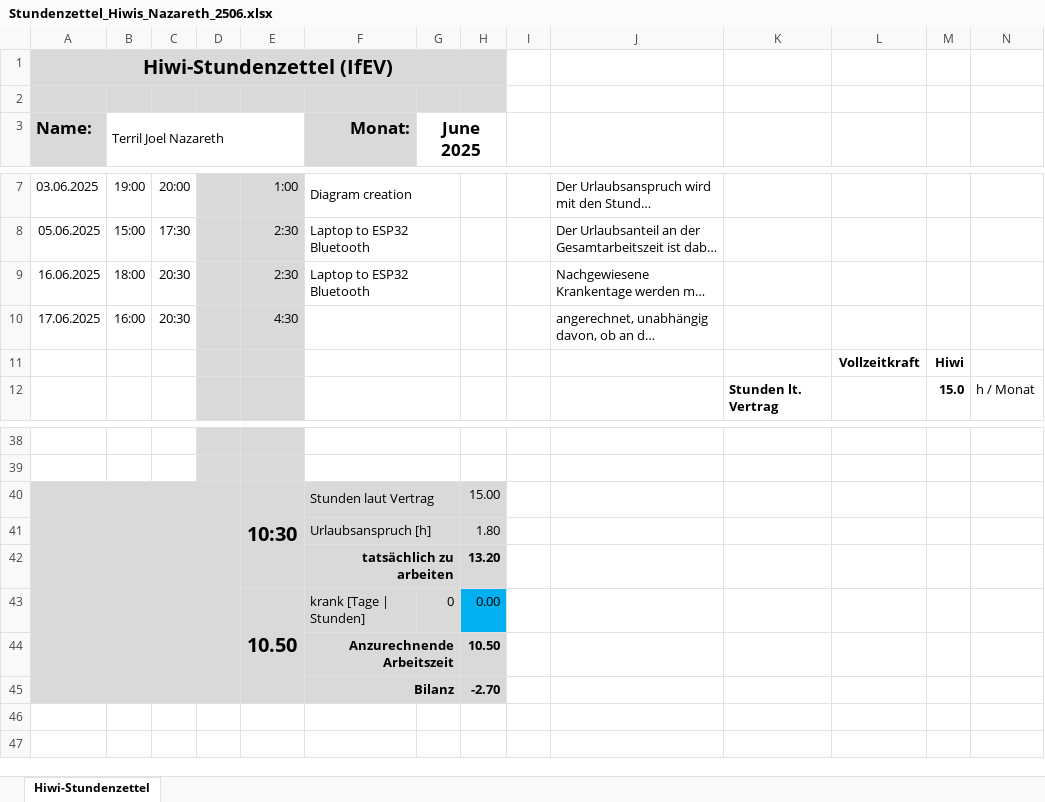
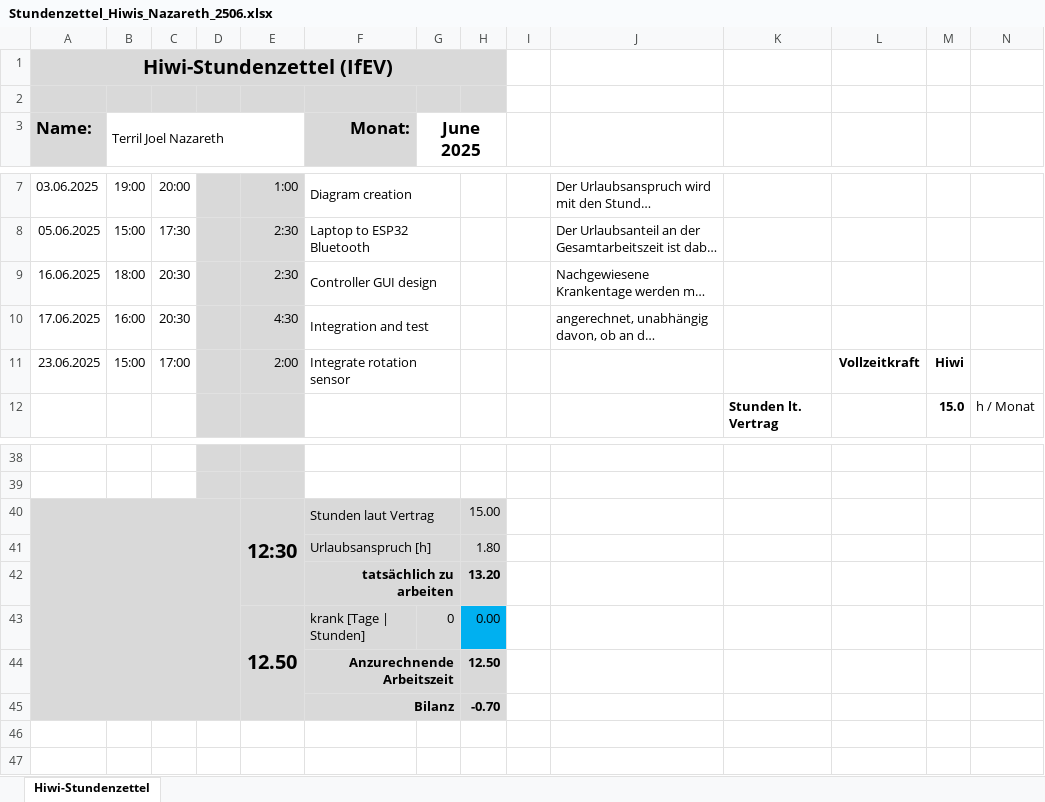
Before and after one commit to terriljoel/Arduino, an Excel workbook: 03_time_report/Stundenzettel_Hiwis_Nazareth_2506.xlsx, sheet Hiwi-Stundenzettel, drawn as a sheet; only a part is shown, gaps mark what is left out; long unchanged cells end in …; values as stored, in another font and other column widths than the file's, no borders; removed rows and columns are numbered as before the commit, all else as after; the diff names each change by its address in the sheet, - before the commit and + after, or states it on an @@ line.

```diff
--- a/03_time_report/Stundenzettel_Hiwis_Nazareth_2506.xlsx (sheet Hiwi-Stundenzettel)
+++ b/03_time_report/Stundenzettel_Hiwis_Nazareth_2506.xlsx (sheet Hiwi-Stundenzettel)
-F9 (Monat:): Laptop to ESP32 Bluetooth
+F9 (Monat:): Controller GUI design
-F10 (Monat:): (empty)
+F10 (Monat:): Integration and test
-row 11:  |  |  |  |  |  |  |  |  |  |  | Vollzeitkraft | Hiwi
+row 11: 23.06.2025 | 15:00 | 17:00 |  | 2:00 | Integrate rotation sensor |  |  |  |  |  | Vollzeitkraft | Hiwi
-E40: 10:30
+E40: 12:30
-E43: 10.50
+E43: 12.50
-H44: 10.50
+H44: 12.50
-H45: -2.70
+H45: -0.70
```
Also changed, not shown: 03_time_report/Hours worked 15 Nov - 30 Sept 2025.xlsx, 11 other files.
